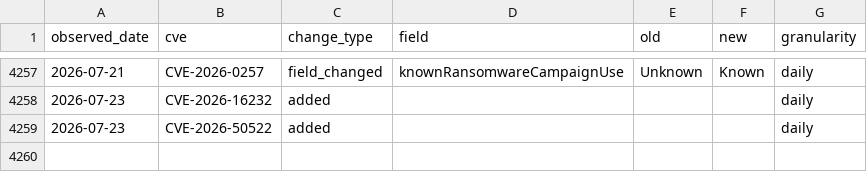
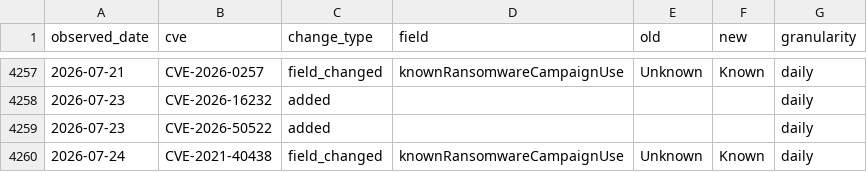
Before and after one commit to Devko/CyberMon, a CSV file: site/data/history/kev_changelog.csv, drawn as a sheet; only a part is shown, gaps mark what is left out.

```diff
--- a/site/data/history/kev_changelog.csv
+++ b/site/data/history/kev_changelog.csv
@@ -4259 +4259,2 @@ observed_date,cve,change_type,field,old,new,granularity
 2026-07-23,CVE-2026-50522,added,,,,daily
+2026-07-24,CVE-2021-40438,field_changed,knownRansomwareCampaignUse,Unknown,Known,daily
```
Also changed, not shown: site/data/history/botnet_c2.csv, site/data/history/epss_volatility.csv, 37 other files.
